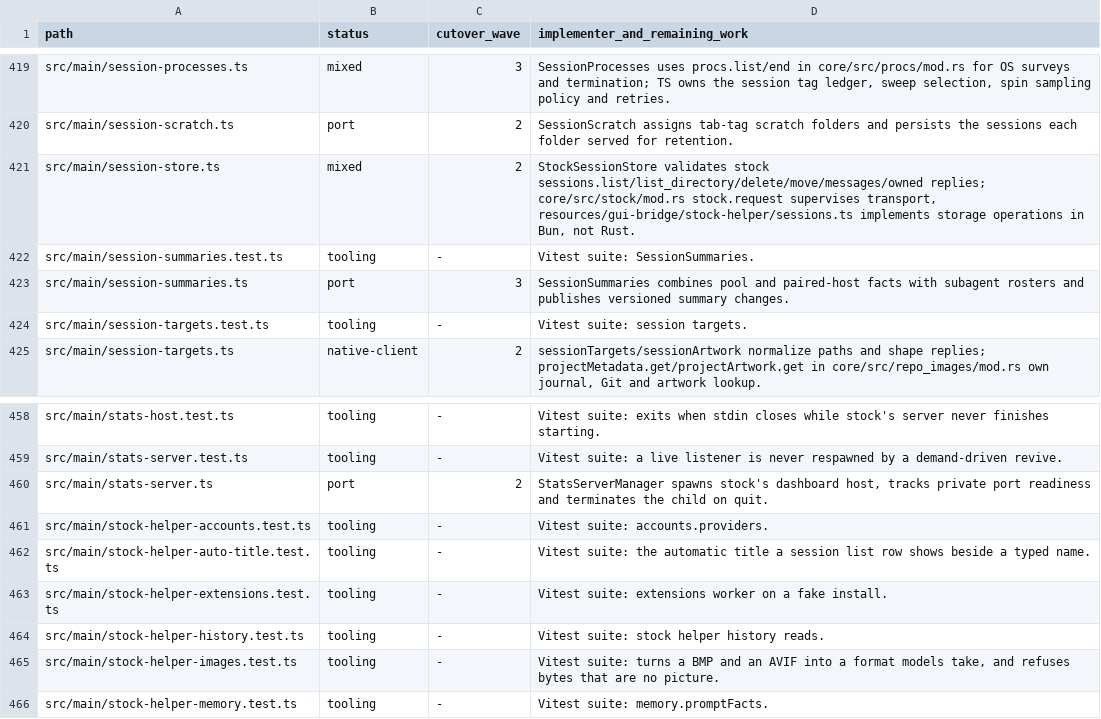
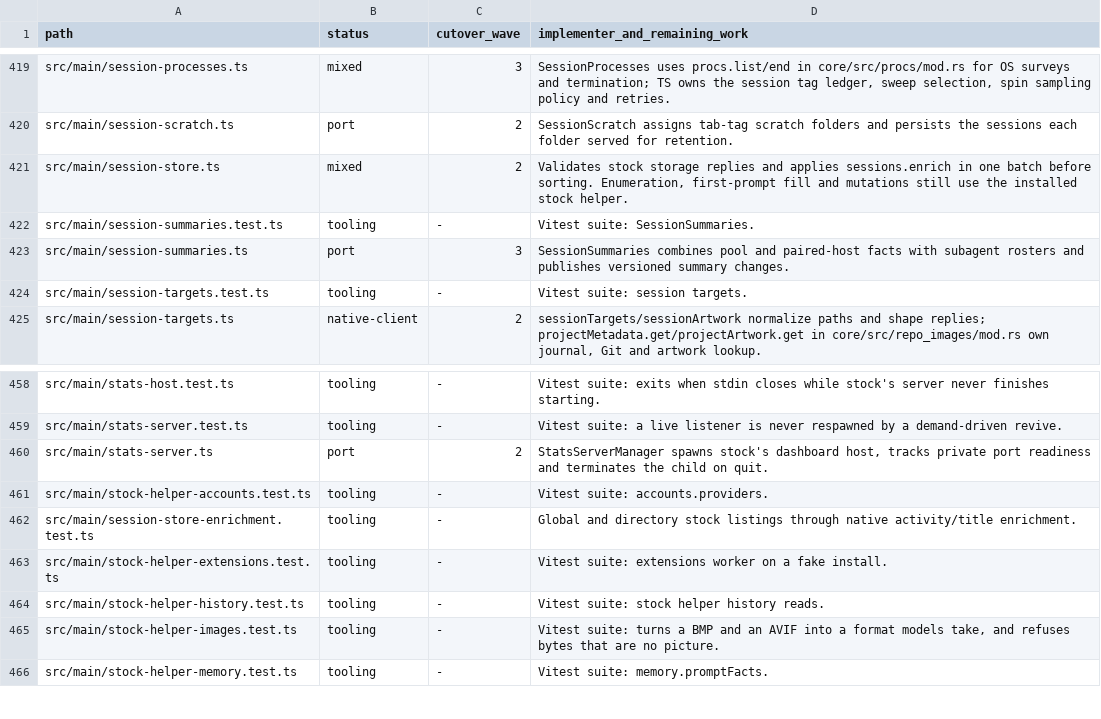
Before and after one commit to seuput-inc/ompdesk, a TSV file: docs/rust-inventory/root.tsv, drawn as a sheet; only a part is shown, gaps mark what is left out.

```diff
--- a/docs/rust-inventory/root.tsv
+++ b/docs/rust-inventory/root.tsv
@@ -420,3 +420,3 @@ src/main/session-processes.ts	mixed	3	SessionProcesses uses procs.list/end in co
 src/main/session-scratch.ts	port	2	SessionScratch assigns tab-tag scratch folders and persists the sessions each folder served for retention.
-src/main/session-store.ts	mixed	2	StockSessionStore validates stock sessions.list/list_directory/delete/move/messages/owned replies; core/src/stock/mod.rs stock.request supervises transport, resources/gui-bridge/stock-helper/sessions.ts implements storage operations in Bun, not Rust.
+src/main/session-store.ts	mixed	2	Validates stock storage replies and applies sessions.enrich in one batch before sorting. Enumeration, first-prompt fill and mutations still use the installed stock helper.
 src/main/session-summaries.test.ts	tooling	-	Vitest suite: SessionSummaries.
@@ -461,3 +461,3 @@ src/main/stats-server.ts	port	2	StatsServerManager spawns stock's dashboard host
 src/main/stock-helper-accounts.test.ts	tooling	-	Vitest suite: accounts.providers.
-src/main/stock-helper-auto-title.test.ts	tooling	-	Vitest suite: the automatic title a session list row shows beside a typed name.
+src/main/session-store-enrichment.test.ts	tooling	-	Global and directory stock listings through native activity/title enrichment.
 src/main/stock-helper-extensions.test.ts	tooling	-	Vitest suite: extensions worker on a fake install.
```
Also changed, not shown: docs/rust-inventory/helpers.tsv, 18 other files.
